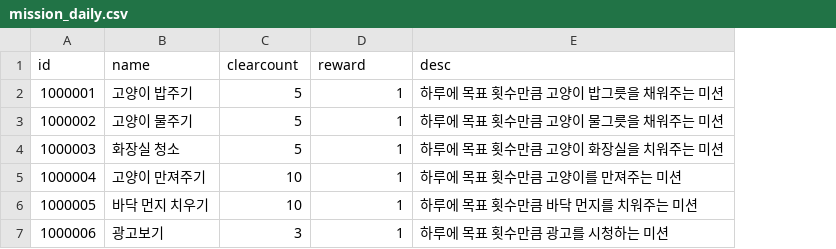
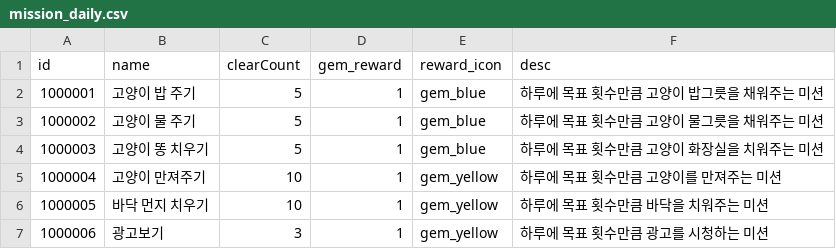
Before and after one commit to KangDHGit/2DStudy, a CSV file: Assets/Resources/GameData/mission_daily.csv, drawn as a sheet; addresses are those after the commit; the diff names each change by its address in the sheet, - before the commit and + after, or states it on an @@ line.

Commit message:
csv에 icon이름을 가져오고 적용하기(Resource.Load이용)

```diff
--- a/Assets/Resources/GameData/mission_daily.csv
+++ b/Assets/Resources/GameData/mission_daily.csv
+column E (reward_icon), rows 2-7: gem_blue | gem_blue | gem_blue | gem_yellow | gem_yellow | gem_yellow
-C1: clearcount
+C1: clearCount
-D1: reward
+D1: gem_reward
-B2 (name): 고양이 밥주기
+B2 (name): 고양이 밥 주기
-B3 (name): 고양이 물주기
+B3 (name): 고양이 물 주기
-B4 (name): 화장실 청소
+B4 (name): 고양이 똥 치우기
-F6 (desc): 하루에 목표 횟수만큼 바닥 먼지를 치워주는 미션
+F6 (desc): 하루에 목표 횟수만큼 바닥을 치워주는 미션
```
Also changed, not shown: Assets/Resources/GameData/shop_item.csv, 22 other files.
